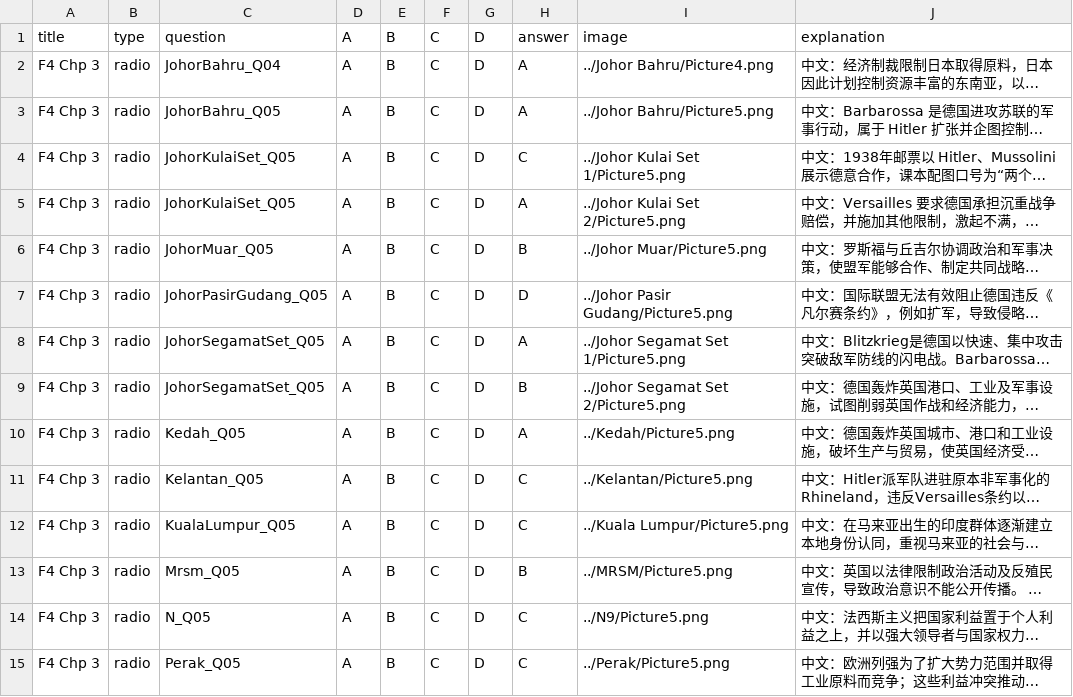
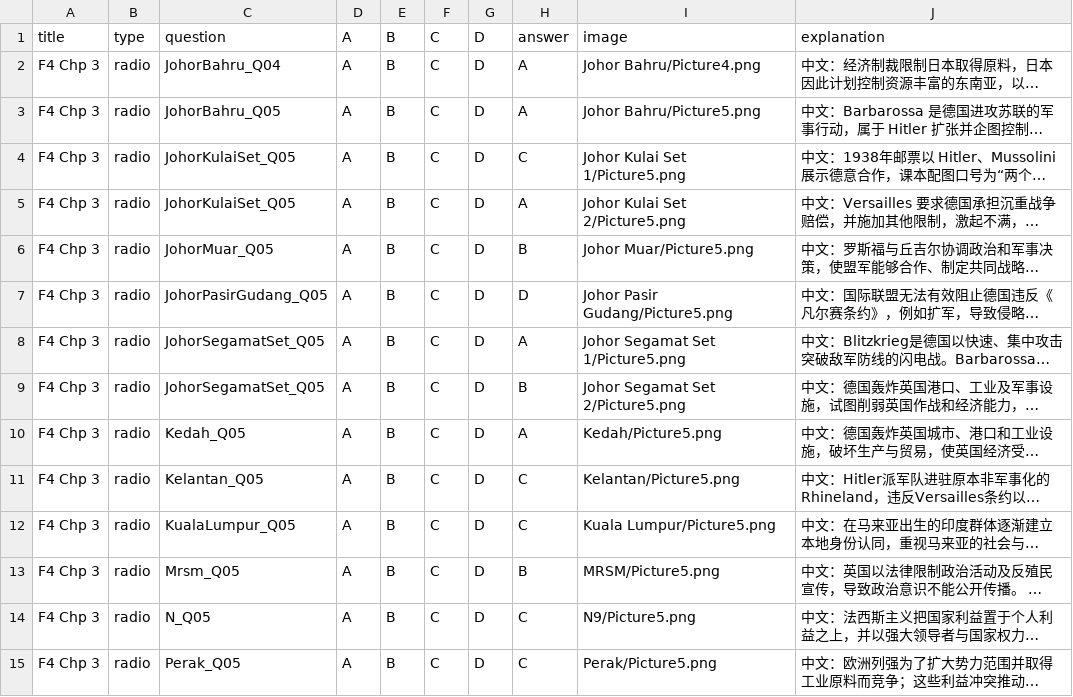
Before and after one commit to nobody0619/SPM-SEJ, a CSV file: 2025/ByChapterCSV/2025 F4 Chp 3.csv, drawn as a sheet; only a part is shown; long unchanged cells end in …; the diff covers the shown part only; the diff names each change by its address in the sheet, - before the commit and + after, or states it on an @@ line.

```diff
--- a/2025/ByChapterCSV/2025 F4 Chp 3.csv
+++ b/2025/ByChapterCSV/2025 F4 Chp 3.csv
-I2: ../Johor Bahru/Picture4.png
+I2: Johor Bahru/Picture4.png
-I3: ../Johor Bahru/Picture5.png
+I3: Johor Bahru/Picture5.png
-I4: ../Johor Kulai Set 1/Picture5.png
+I4: Johor Kulai Set 1/Picture5.png
-I5: ../Johor Kulai Set 2/Picture5.png
+I5: Johor Kulai Set 2/Picture5.png
-I6: ../Johor Muar/Picture5.png
+I6: Johor Muar/Picture5.png
-I7: ../Johor Pasir Gudang/Picture5.png
+I7: Johor Pasir Gudang/Picture5.png
-I8: ../Johor Segamat Set 1/Picture5.png
+I8: Johor Segamat Set 1/Picture5.png
-I9: ../Johor Segamat Set 2/Picture5.png
+I9: Johor Segamat Set 2/Picture5.png
-I10: ../Kedah/Picture5.png
+I10: Kedah/Picture5.png
-I11: ../Kelantan/Picture5.png
+I11: Kelantan/Picture5.png
-I12: ../Kuala Lumpur/Picture5.png
+I12: Kuala Lumpur/Picture5.png
-I13: ../MRSM/Picture5.png
+I13: MRSM/Picture5.png
-I14: ../N9/Picture5.png
+I14: N9/Picture5.png
-I15: ../Perak/Picture5.png
+I15: Perak/Picture5.png
```
Also changed, not shown: 44 edited cells elsewhere in this file, 2024/ByChapterCSV/2024 all_chapters.csv, 2025/ByChapterCSV/2025 F4 Chp 1.csv, 42 other files.
